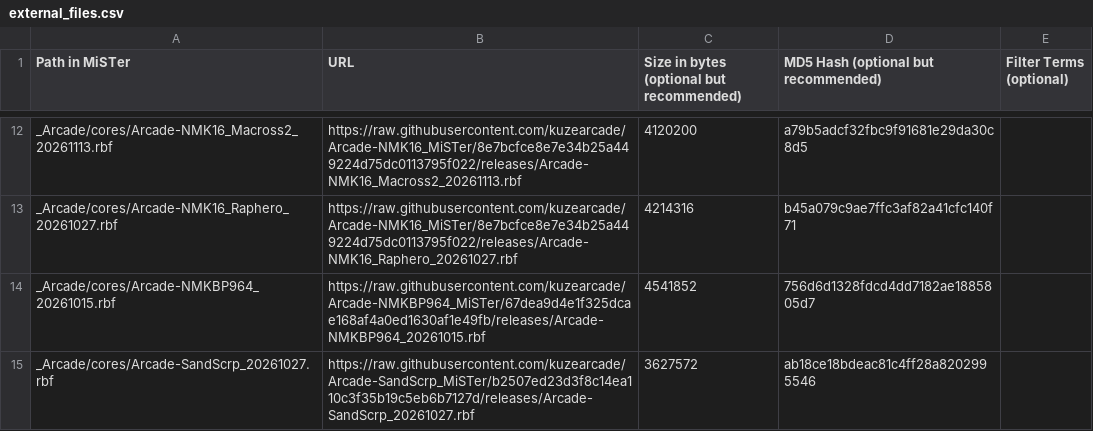
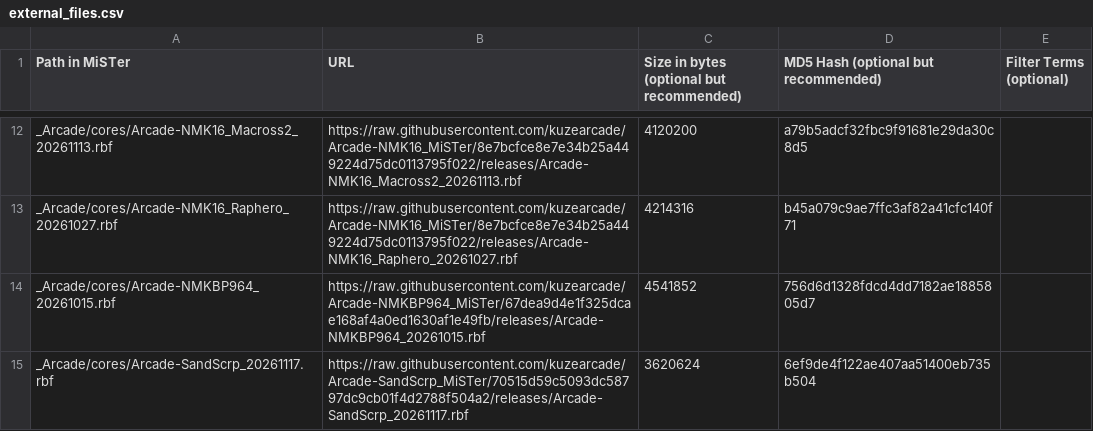
Before and after one commit to kuzearcade/kuzecores, a CSV file: external_files.csv, drawn as a sheet; only a part is shown, gaps mark what is left out.

```diff
--- a/external_files.csv
+++ b/external_files.csv
@@ -14,2 +14,2 @@ _Arcade/cores/Arcade-NMK16_Raphero_20261027.rbf,https://raw.githubusercontent.co
 _Arcade/cores/Arcade-NMKBP964_20261015.rbf,https://raw.githubusercontent.com/kuzearcade/Arcade-NMKBP964_MiSTer/67dea9d4e1f325dcae168af4a0ed1630af1e49fb/releases/Arcade-NMKBP964_20261015.rbf,4541852,756d6d1328fdcd4dd7182ae1885805d7,
-_Arcade/cores/Arcade-SandScrp_20261027.rbf,https://raw.githubusercontent.com/kuzearcade/Arcade-SandScrp_MiSTer/b2507ed23d3f8c14ea110c3f35b19c5eb6b7127d/releases/Arcade-SandScrp_20261027.rbf,3627572,ab18ce18bdeac81c4ff28a8202995546,
+_Arcade/cores/Arcade-SandScrp_20261117.rbf,https://raw.githubusercontent.com/kuzearcade/Arcade-SandScrp_MiSTer/70515d59c5093dc58797dc9cb01f4d2788f504a2/releases/Arcade-SandScrp_20261117.rbf,3620624,6ef9de4f122ae407aa51400eb735b504,
```
Also changed, not shown: 1 other file.
